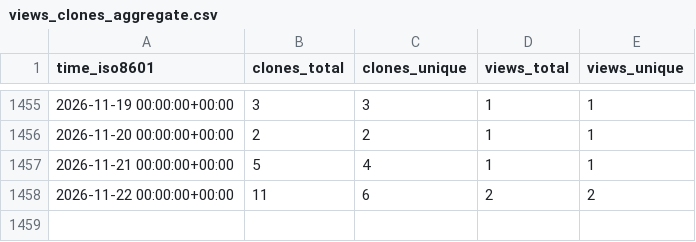
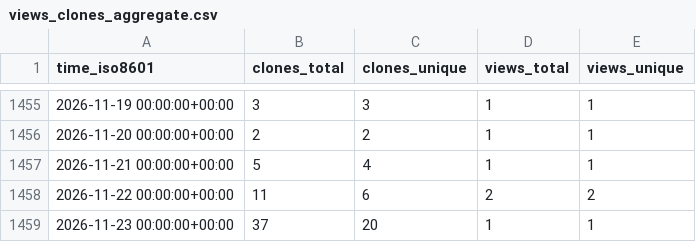
Before and after one commit to Ricardokevins/Bert-In-Relation-Extraction, a CSV file: Ricardokevins/Bert-In-Relation-Extraction/ghrs-data/views_clones_aggregate.csv, drawn as a sheet; only a part is shown, gaps mark what is left out.

```diff
--- a/Ricardokevins/Bert-In-Relation-Extraction/ghrs-data/views_clones_aggregate.csv
+++ b/Ricardokevins/Bert-In-Relation-Extraction/ghrs-data/views_clones_aggregate.csv
@@ -1458 +1458,2 @@ time_iso8601,clones_total,clones_unique,views_total,views_unique
 2026-11-22 00:00:00+00:00,11,6,2,2
+2026-11-23 00:00:00+00:00,37,20,1,1
```
Also changed, not shown: 1 other file.
